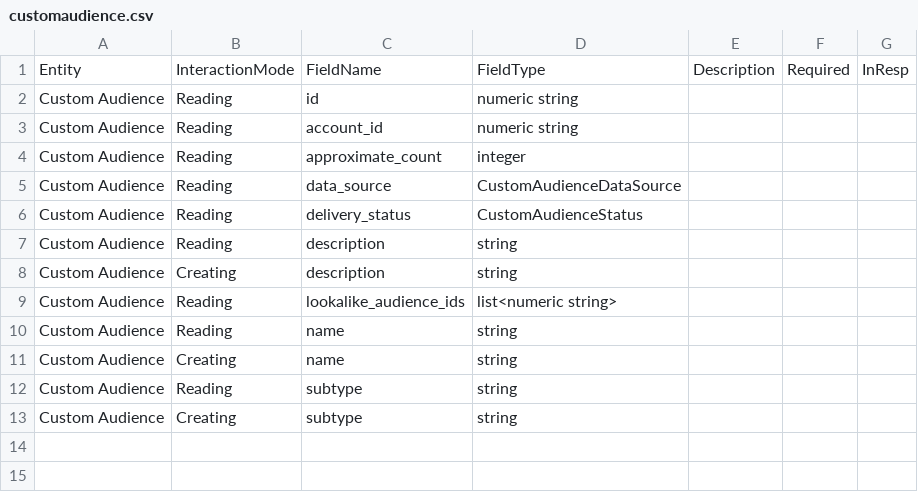
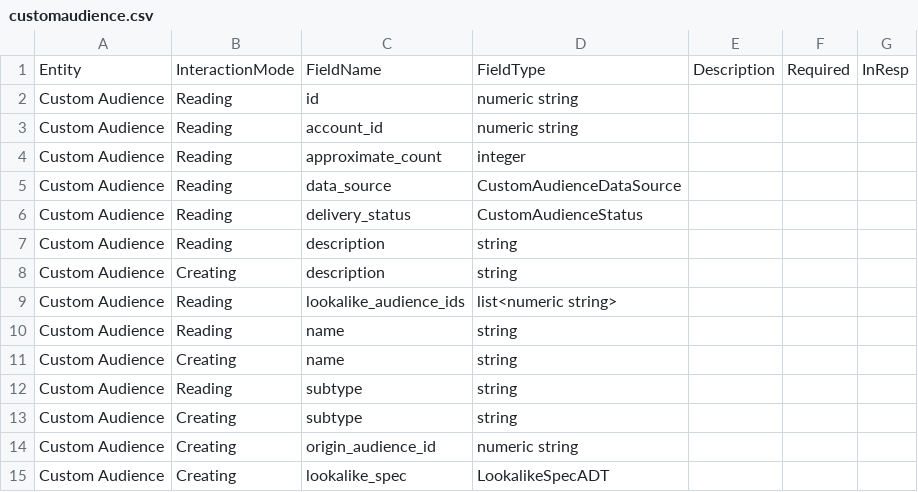
Before and after one commit to glutamate/fb, a CSV file: gen/data/customaudience.csv, drawn as a sheet; the diff names each change by its address in the sheet, - before the commit and + after, or states it on an @@ line.

Commit message:
Can create a look alike audience.
(as long as the test account has a big enough custom audience already.)

```diff
--- a/gen/data/customaudience.csv
+++ b/gen/data/customaudience.csv
+row 14: Custom Audience | Creating | origin_audience_id | numeric string
+row 15: Custom Audience | Creating | lookalike_spec | LookalikeSpecADT
```
Also changed, not shown: 6 other files.
